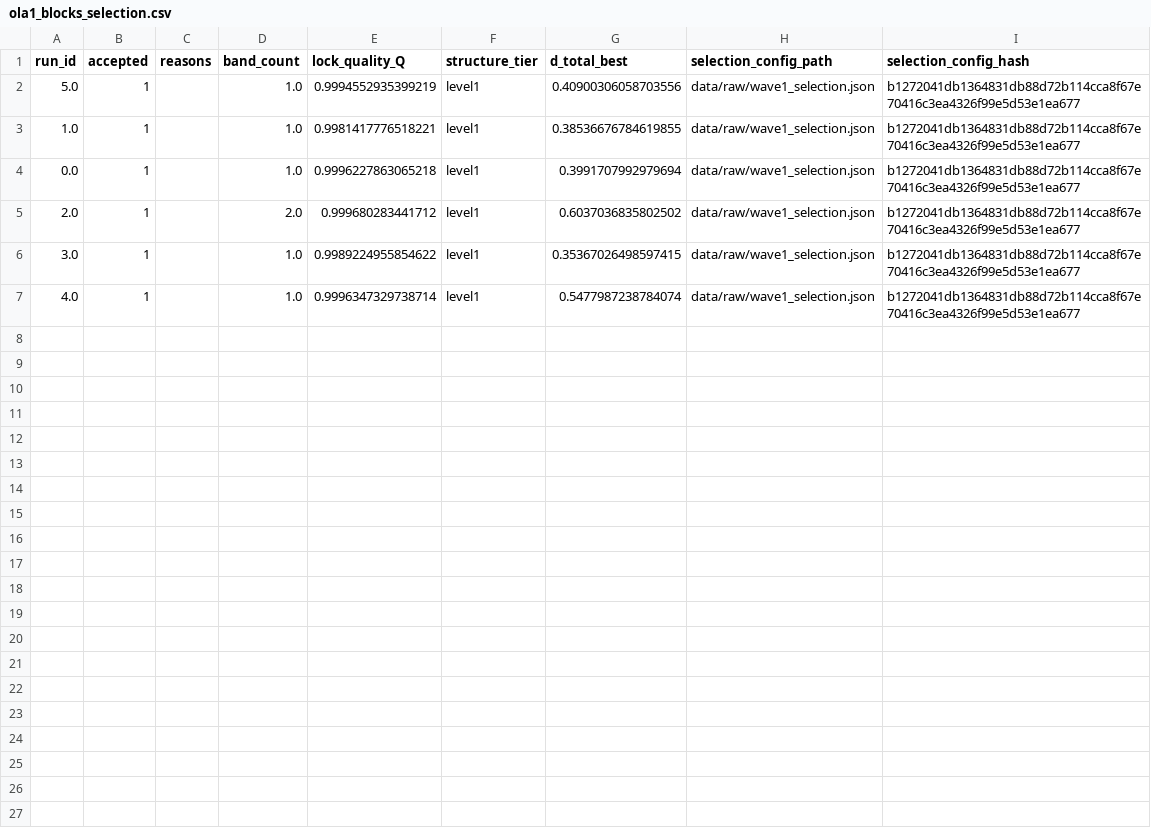
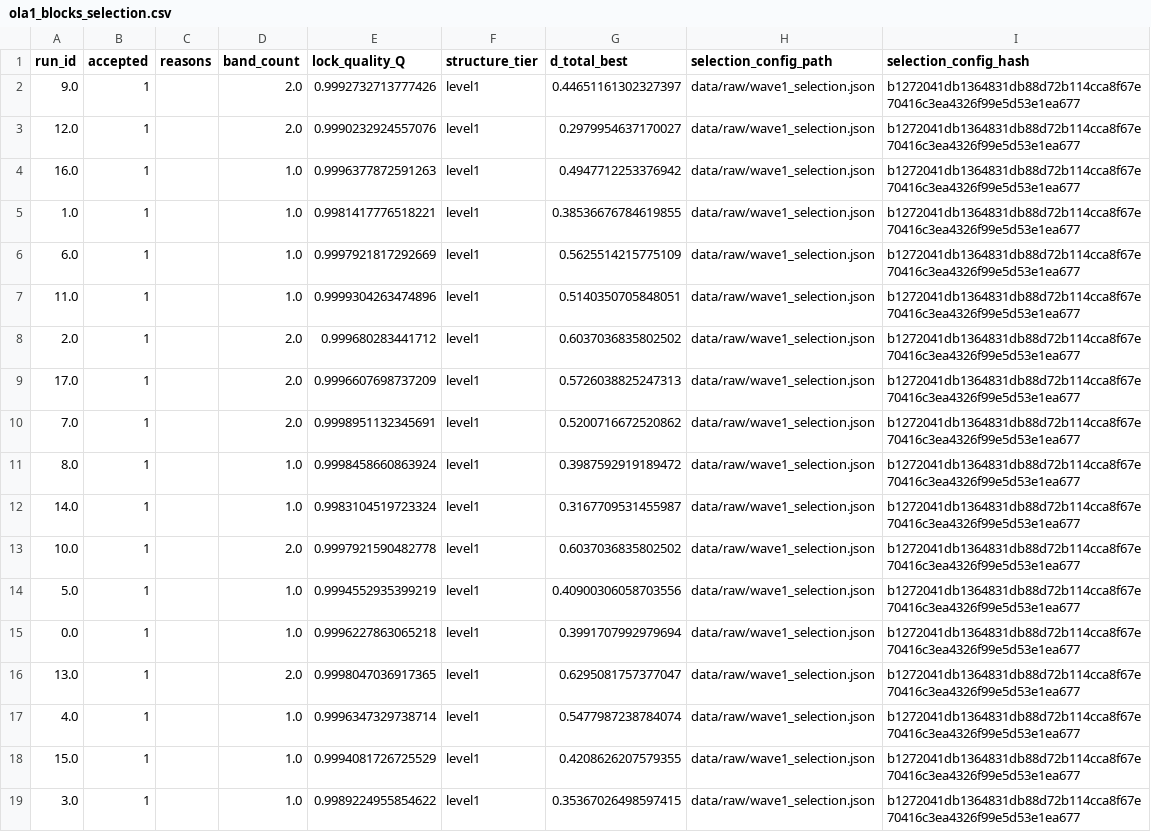
Before and after one commit to cesaragostino/doft-study05-internal-string-layers-below-quark, a CSV file: data/processed/ola1/ola1_blocks_selection.csv, drawn as a sheet.

Commit message:
ola2 struture explorer v2 - spin and structure discovered after bug

```diff
--- a/data/processed/ola1/ola1_blocks_selection.csv
+++ b/data/processed/ola1/ola1_blocks_selection.csv
@@ -1,7 +1,19 @@
 run_id,accepted,reasons,band_count,lock_quality_Q,structure_tier,d_total_best,selection_config_path,selection_config_hash
+9.0,1,,2.0,0.9992732713777426,level1,0.44651161302327397,data/raw/wave1_selection.json,b1272041db1364831db88d72b114cca8f67e70416c3ea4326f99e5d53e1ea677
+12.0,1,,2.0,0.9990232924557076,level1,0.2979954637170027,data/raw/wave1_selection.json,b1272041db1364831db88d72b114cca8f67e70416c3ea4326f99e5d53e1ea677
+16.0,1,,1.0,0.9996377872591263,level1,0.4947712253376942,data/raw/wave1_selection.json,b1272041db1364831db88d72b114cca8f67e70416c3ea4326f99e5d53e1ea677
+1.0,1,,1.0,0.9981417776518221,level1,0.38536676784619855,data/raw/wave1_selection.json,b1272041db1364831db88d72b114cca8f67e70416c3ea4326f99e5d53e1ea677
+6.0,1,,1.0,0.9997921817292669,level1,0.5625514215775109,data/raw/wave1_selection.json,b1272041db1364831db88d72b114cca8f67e70416c3ea4326f99e5d53e1ea677
+11.0,1,,1.0,0.9999304263474896,level1,0.5140350705848051,data/raw/wave1_selection.json,b1272041db1364831db88d72b114cca8f67e70416c3ea4326f99e5d53e1ea677
+2.0,1,,2.0,0.999680283441712,level1,0.6037036835802502,data/raw/wave1_selection.json,b1272041db1364831db88d72b114cca8f67e70416c3ea4326f99e5d53e1ea677
+17.0,1,,2.0,0.9996607698737209,level1,0.5726038825247313,data/raw/wave1_selection.json,b1272041db1364831db88d72b114cca8f67e70416c3ea4326f99e5d53e1ea677
+7.0,1,,2.0,0.9998951132345691,level1,0.5200716672520862,data/raw/wave1_selection.json,b1272041db1364831db88d72b114cca8f67e70416c3ea4326f99e5d53e1ea677
+8.0,1,,1.0,0.9998458660863924,level1,0.3987592919189472,data/raw/wave1_selection.json,b1272041db1364831db88d72b114cca8f67e70416c3ea4326f99e5d53e1ea677
+14.0,1,,1.0,0.9983104519723324,level1,0.3167709531455987,data/raw/wave1_selection.json,b1272041db1364831db88d72b114cca8f67e70416c3ea4326f99e5d53e1ea677
+10.0,1,,2.0,0.9997921590482778,level1,0.6037036835802502,data/raw/wave1_selection.json,b1272041db1364831db88d72b114cca8f67e70416c3ea4326f99e5d53e1ea677
 5.0,1,,1.0,0.9994552935399219,level1,0.40900306058703556,data/raw/wave1_selection.json,b1272041db1364831db88d72b114cca8f67e70416c3ea4326f99e5d53e1ea677
-1.0,1,,1.0,0.9981417776518221,level1,0.38536676784619855,data/raw/wave1_selection.json,b1272041db1364831db88d72b114cca8f67e70416c3ea4326f99e5d53e1ea677
 0.0,1,,1.0,0.9996227863065218,level1,0.3991707992979694,data/raw/wave1_selection.json,b1272041db1364831db88d72b114cca8f67e70416c3ea4326f99e5d53e1ea677
-2.0,1,,2.0,0.999680283441712,level1,0.6037036835802502,data/raw/wave1_selection.json,b1272041db1364831db88d72b114cca8f67e70416c3ea4326f99e5d53e1ea677
+13.0,1,,2.0,0.9998047036917365,level1,0.6295081757377047,data/raw/wave1_selection.json,b1272041db1364831db88d72b114cca8f67e70416c3ea4326f99e5d53e1ea677
+4.0,1,,1.0,0.9996347329738714,level1,0.5477987238784074,data/raw/wave1_selection.json,b1272041db1364831db88d72b114cca8f67e70416c3ea4326f99e5d53e1ea677
+15.0,1,,1.0,0.9994081726725529,level1,0.4208626207579355,data/raw/wave1_selection.json,b1272041db1364831db88d72b114cca8f67e70416c3ea4326f99e5d53e1ea677
 3.0,1,,1.0,0.9989224955854622,level1,0.35367026498597415,data/raw/wave1_selection.json,b1272041db1364831db88d72b114cca8f67e70416c3ea4326f99e5d53e1ea677
-4.0,1,,1.0,0.9996347329738714,level1,0.5477987238784074,data/raw/wave1_selection.json,b1272041db1364831db88d72b114cca8f67e70416c3ea4326f99e5d53e1ea677
```
Also changed, not shown: data/processed/digest/ola1/best_match_per_run.csv, data/processed/ola1/best_match_per_run.csv, 9 other files.
